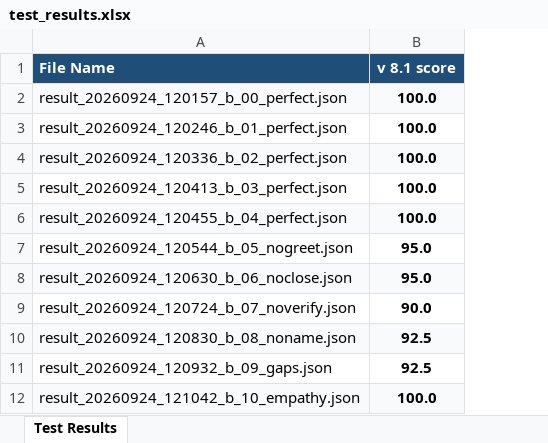
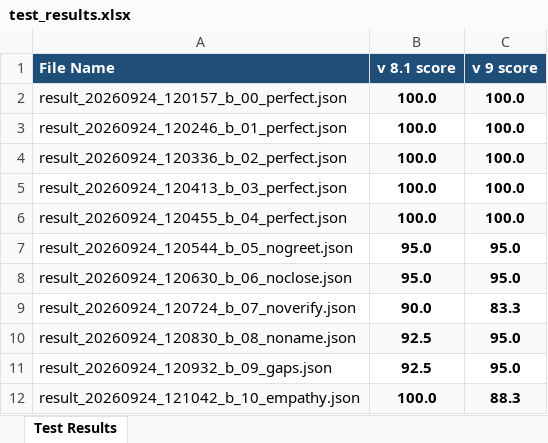
Before and after one commit to nimjj/QA-system, an Excel workbook: test_results.xlsx, sheet Test Results, drawn as a sheet; only a part is shown; values as stored, in another font and other column widths than the file's, no borders; the diff names each change by its address in the sheet, - before the commit and + after, or states it on an @@ line.

Commit message:
chore: update test results

```diff
--- a/test_results.xlsx (sheet Test Results)
+++ b/test_results.xlsx (sheet Test Results)
+column C (v 9 score), rows 2-12: 100.0 | 100.0 | 100.0 | 100.0 | 100.0 | 95.0 | 95.0 | 83.3 | 95.0 | 95.0 | 88.3
```
